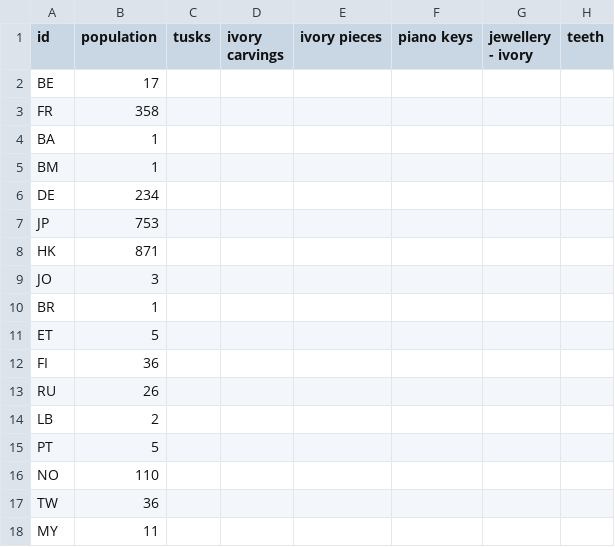
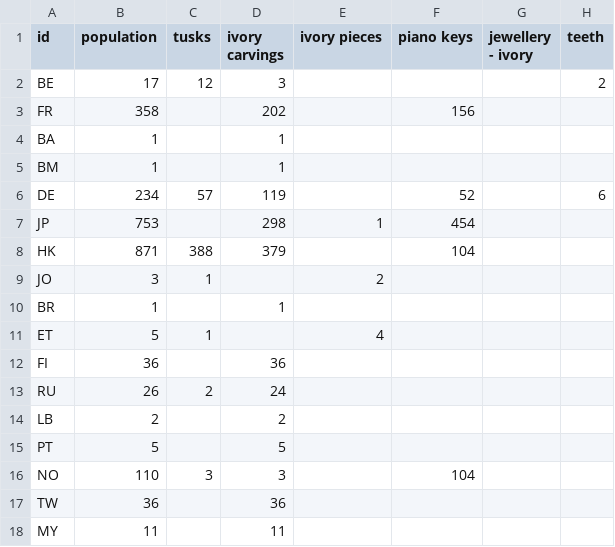
Before and after one commit to Abhik1998/Lionking, a CSV file: csvFiles/Animals/demo/elephant_2016.csv, drawn as a sheet; only a part is shown; the diff covers the shown part only.

```diff
--- a/csvFiles/Animals/demo/elephant_2016.csv
+++ b/csvFiles/Animals/demo/elephant_2016.csv
@@ -1,18 +1,18 @@
 id,population,tusks,ivory carvings,ivory pieces,piano keys,jewellery - ivory,teeth
-BE,17,,,,,,
-FR,358,,,,,,
-BA,1,,,,,,
-BM,1,,,,,,
-DE,234,,,,,,
-JP,753,,,,,,
-HK,871,,,,,,
-JO,3,,,,,,
-BR,1,,,,,,
-ET,5,,,,,,
-FI,36,,,,,,
-RU,26,,,,,,
-LB,2,,,,,,
-PT,5,,,,,,
-NO,110,,,,,,
-TW,36,,,,,,
-MY,11,,,,,,
+BE,17,12,3,,,,2
+FR,358,,202,,156,,
+BA,1,,1,,,,
+BM,1,,1,,,,
+DE,234,57,119,,52,,6
+JP,753,,298,1,454,,
+HK,871,388,379,,104,,
+JO,3,1,,2,,,
+BR,1,,1,,,,
+ET,5,1,,4,,,
+FI,36,,36,,,,
+RU,26,2,24,,,,
+LB,2,,2,,,,
+PT,5,,5,,,,
+NO,110,3,3,,104,,
+TW,36,,36,,,,
+MY,11,,11,,,,
```
Also changed, not shown: 73 edited cells elsewhere in this file, csvFiles/Animals/demo/grey_parrot_2016.csv, csvFiles/Animals/demo/rhino_2016.csv, 4 other files.
